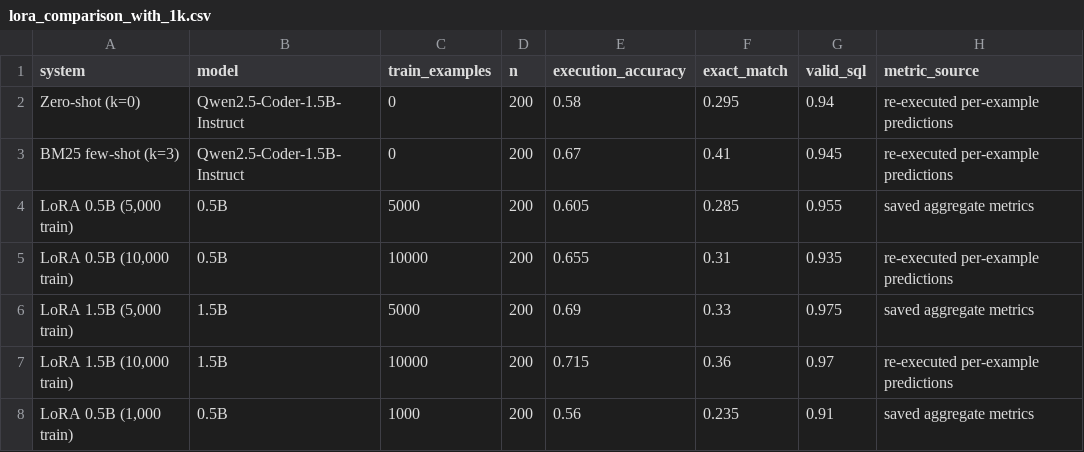
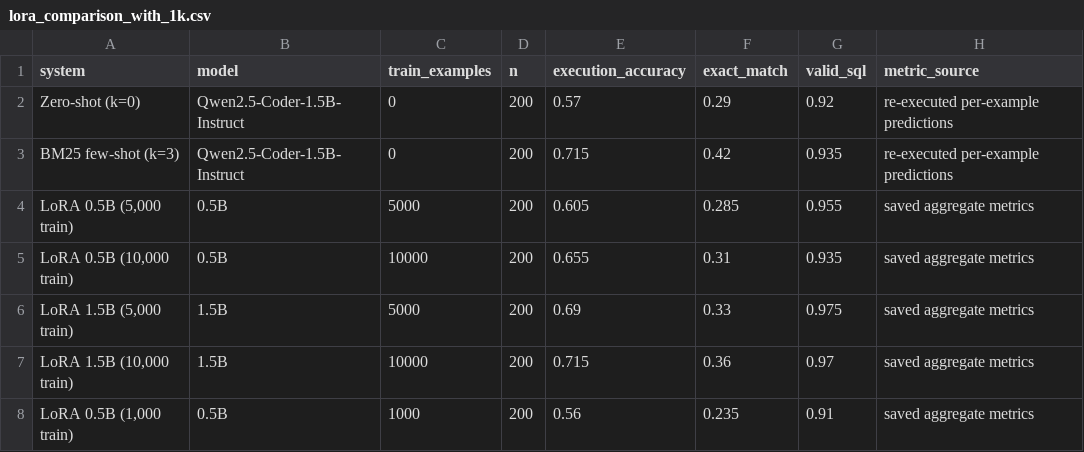
Before and after one commit to Pappu-Meghana-Sharma/p05-text-to-sql-analyst, a CSV file: results/lora_comparison_with_1k.csv, drawn as a sheet.

```diff
--- a/results/lora_comparison_with_1k.csv
+++ b/results/lora_comparison_with_1k.csv
@@ -1,8 +1,8 @@
 system,model,train_examples,n,execution_accuracy,exact_match,valid_sql,metric_source
-Zero-shot (k=0),Qwen2.5-Coder-1.5B-Instruct,0,200,0.58,0.295,0.94,re-executed per-example predictions
-BM25 few-shot (k=3),Qwen2.5-Coder-1.5B-Instruct,0,200,0.67,0.41,0.945,re-executed per-example predictions
+Zero-shot (k=0),Qwen2.5-Coder-1.5B-Instruct,0,200,0.57,0.29,0.92,re-executed per-example predictions
+BM25 few-shot (k=3),Qwen2.5-Coder-1.5B-Instruct,0,200,0.715,0.42,0.935,re-executed per-example predictions
 "LoRA 0.5B (5,000 train)",0.5B,5000,200,0.605,0.285,0.955,saved aggregate metrics
-"LoRA 0.5B (10,000 train)",0.5B,10000,200,0.655,0.31,0.935,re-executed per-example predictions
+"LoRA 0.5B (10,000 train)",0.5B,10000,200,0.655,0.31,0.935,saved aggregate metrics
 "LoRA 1.5B (5,000 train)",1.5B,5000,200,0.69,0.33,0.975,saved aggregate metrics
-"LoRA 1.5B (10,000 train)",1.5B,10000,200,0.715,0.36,0.97,re-executed per-example predictions
+"LoRA 1.5B (10,000 train)",1.5B,10000,200,0.715,0.36,0.97,saved aggregate metrics
 "LoRA 0.5B (1,000 train)",0.5B,1000,200,0.56,0.235,0.91,saved aggregate metrics
```
Also changed, not shown: results/accuracy_by_complexity.csv, results/accuracy_by_domain.csv, 36 other files.
